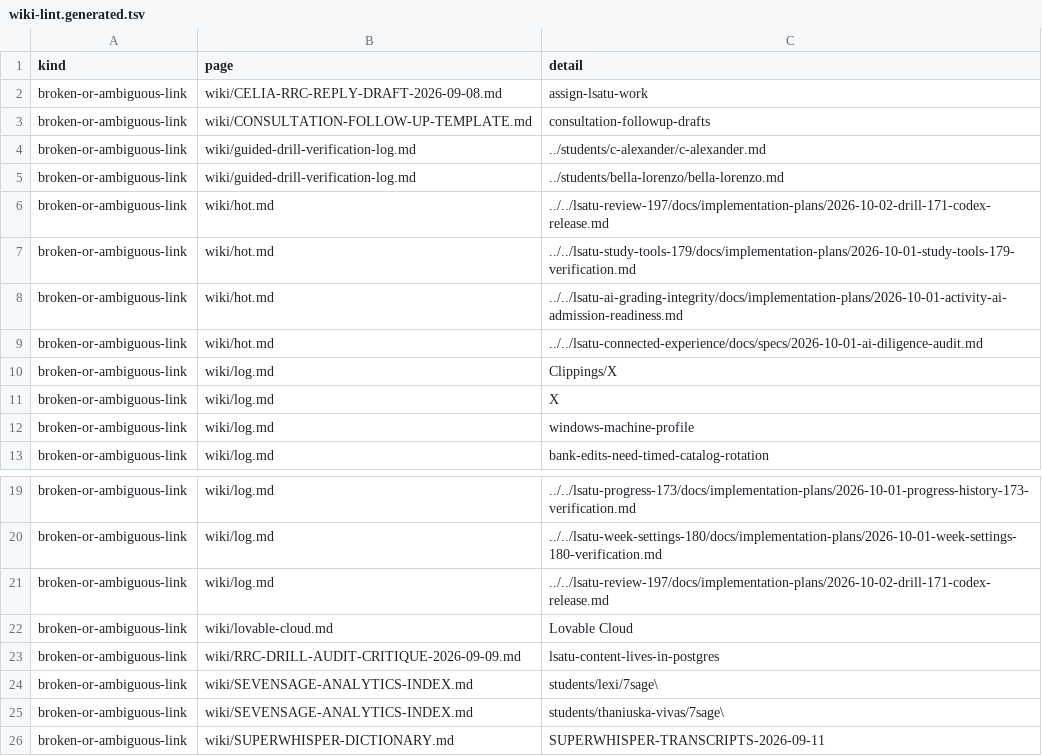
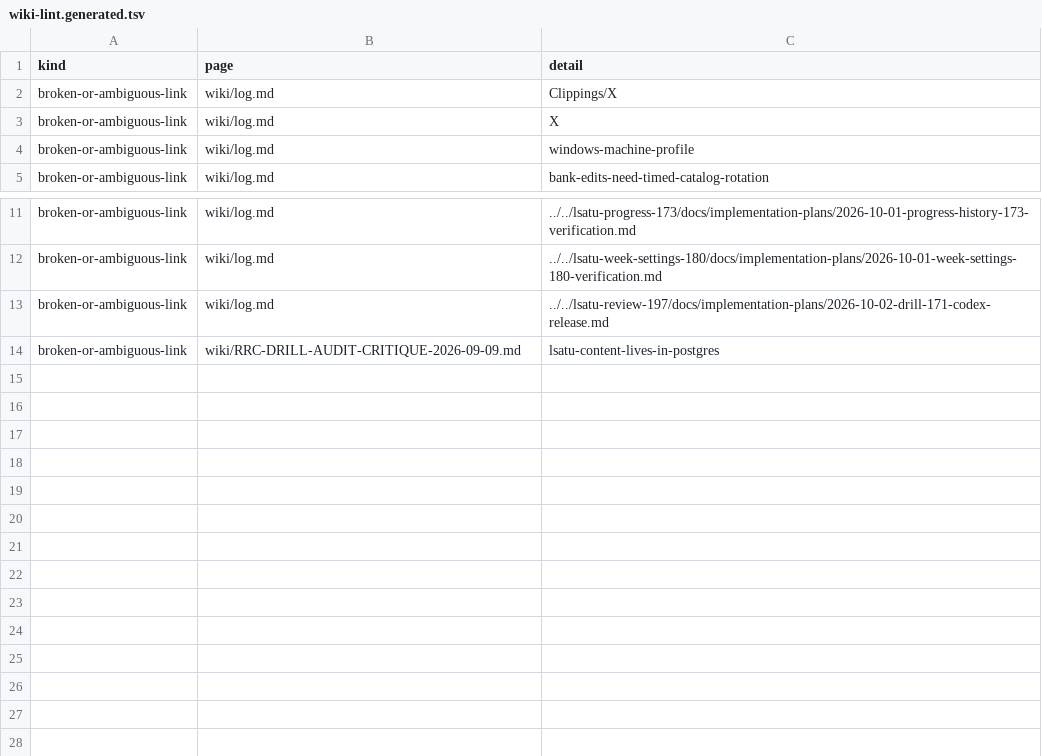
Before and after one commit to vnjkoxpl-42905/ai-os, a TSV file: system/generated/wiki-lint.generated.tsv, drawn as a sheet; only a part is shown, gaps mark what is left out.

```diff
--- a/system/generated/wiki-lint.generated.tsv
+++ b/system/generated/wiki-lint.generated.tsv
@@ -1,10 +1,2 @@
 kind	page	detail
-broken-or-ambiguous-link	wiki/CELIA-RRC-REPLY-DRAFT-2026-09-08.md	assign-lsatu-work
-broken-or-ambiguous-link	wiki/CONSULTATION-FOLLOW-UP-TEMPLATE.md	consultation-followup-drafts
-broken-or-ambiguous-link	wiki/guided-drill-verification-log.md	../students/c-alexander/c-alexander.md
-broken-or-ambiguous-link	wiki/guided-drill-verification-log.md	../students/bella-lorenzo/bella-lorenzo.md
-broken-or-ambiguous-link	wiki/hot.md	../../lsatu-review-197/docs/implementation-plans/2026-10-02-drill-171-codex-release.md
-broken-or-ambiguous-link	wiki/hot.md	../../lsatu-study-tools-179/docs/implementation-plans/2026-10-01-study-tools-179-verification.md
-broken-or-ambiguous-link	wiki/hot.md	../../lsatu-ai-grading-integrity/docs/implementation-plans/2026-10-01-activity-ai-admission-readiness.md
-broken-or-ambiguous-link	wiki/hot.md	../../lsatu-connected-experience/docs/specs/2026-10-01-ai-diligence-audit.md
 broken-or-ambiguous-link	wiki/log.md	Clippings/X
@@ -21,6 +13,2 @@ broken-or-ambiguous-link	wiki/log.md	../../lsatu-week-settings-180/docs/implemen
 broken-or-ambiguous-link	wiki/log.md	../../lsatu-review-197/docs/implementation-plans/2026-10-02-drill-171-codex-release.md
-broken-or-ambiguous-link	wiki/lovable-cloud.md	Lovable Cloud
 broken-or-ambiguous-link	wiki/RRC-DRILL-AUDIT-CRITIQUE-2026-09-09.md	lsatu-content-lives-in-postgres
-broken-or-ambiguous-link	wiki/SEVENSAGE-ANALYTICS-INDEX.md	students/lexi/7sage\
-broken-or-ambiguous-link	wiki/SEVENSAGE-ANALYTICS-INDEX.md	students/thaniuska-vivas/7sage\
-broken-or-ambiguous-link	wiki/SUPERWHISPER-DICTIONARY.md	SUPERWHISPER-TRANSCRIPTS-2026-09-11
```
Also changed, not shown: 24 other files.
